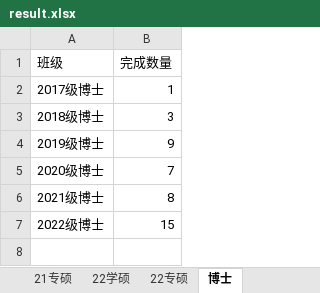
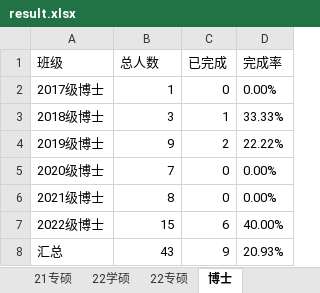
Before and after one commit to cnatom/YouthStudyStatistics, an Excel workbook: result.xlsx, sheet 博士, drawn as a sheet; values as stored, in another font and other column widths than the file's, no borders; the diff names each change by its address in the sheet, - before the commit and + after, or states it on an @@ line.

```diff
--- a/result.xlsx (sheet 博士)
+++ b/result.xlsx (sheet 博士)
+column C (已完成), rows 2-7: 0 | 1 | 2 | 0 | 0 | 6
+column D (完成率), rows 2-7: 0.00% | 33.33% | 22.22% | 0.00% | 0.00% | 40.00%
-B1: 完成数量
+B1: 总人数
+row 8: 汇总 | 43 | 9 | 20.93%
```
Also changed, not shown: sheet 20学硕, sheet 22学硕, sheet 21专硕, sheet 22专硕, sheet 21学硕, sheet 2022, 4 more sheets, 9 other files.
